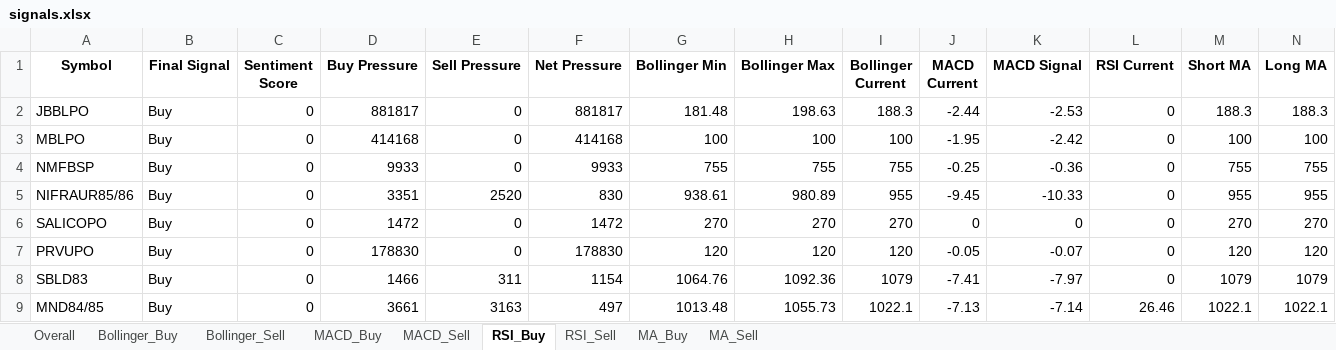
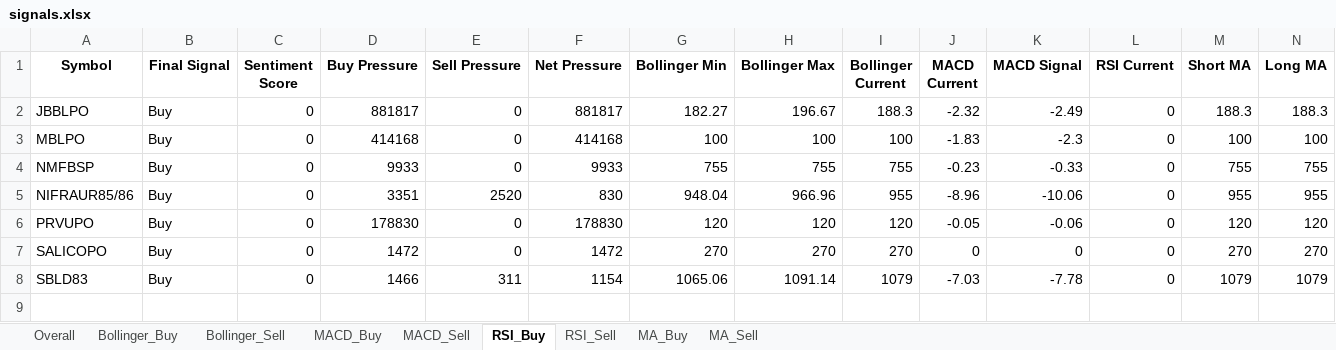
Before and after one commit to subediparas5/nepse-signaling, an Excel workbook: signals.xlsx, sheet RSI_Buy, drawn as a sheet; only a part is shown; values as stored, in another font and other column widths than the file's, no borders; removed rows and columns are numbered as before the commit, all else as after; rows hold the shown columns only; the diff names each change by its address in the sheet, - before the commit and + after, or states it on an @@ line.

```diff
--- a/signals.xlsx (sheet RSI_Buy)
+++ b/signals.xlsx (sheet RSI_Buy)
-G2 (Bollinger Min): 181.48
+G2 (Bollinger Min): 182.27
-H2 (Bollinger Max): 198.63
+H2 (Bollinger Max): 196.67
-J2 (MACD Current): -2.44
+J2 (MACD Current): -2.32
-K2 (MACD Signal): -2.53
+K2 (MACD Signal): -2.49
-J3 (MACD Current): -1.95
+J3 (MACD Current): -1.83
-K3 (MACD Signal): -2.42
+K3 (MACD Signal): -2.3
-J4 (MACD Current): -0.25
+J4 (MACD Current): -0.23
-K4 (MACD Signal): -0.36
+K4 (MACD Signal): -0.33
-G5 (Bollinger Min): 938.61
+G5 (Bollinger Min): 948.04
-H5 (Bollinger Max): 980.89
+H5 (Bollinger Max): 966.96
-J5 (MACD Current): -9.45
+J5 (MACD Current): -8.96
-K5 (MACD Signal): -10.33
+K5 (MACD Signal): -10.06
+row 6: PRVUPO | Buy | 0 | 178830 | 0 | 178830 | 120 | 120 | 120 | -0.05 | -0.06 | 0 | 120 | 120
-row 7: PRVUPO | Buy | 0 | 178830 | 0 | 178830 | 120 | 120 | 120 | -0.05 | -0.07 | 0 | 120 | 120
-G8 (Bollinger Min): 1064.76
+G8 (Bollinger Min): 1065.06
-H8 (Bollinger Max): 1092.36
+H8 (Bollinger Max): 1091.14
-J8 (MACD Current): -7.41
+J8 (MACD Current): -7.03
-K8 (MACD Signal): -7.97
+K8 (MACD Signal): -7.78
-row 9: MND84/85 | Buy | 0 | 3661 | 3163 | 497 | 1013.48 | 1055.73 | 1022.1 | -7.13 | -7.14 | 26.46 | 1022.1 | 1022.1
```
Also changed, not shown: sheet Bollinger_Sell, sheet RSI_Sell, sheet Overall, sheet MACD_Sell, sheet MA_Sell, sheet Bollinger_Buy, 2 more sheets.
